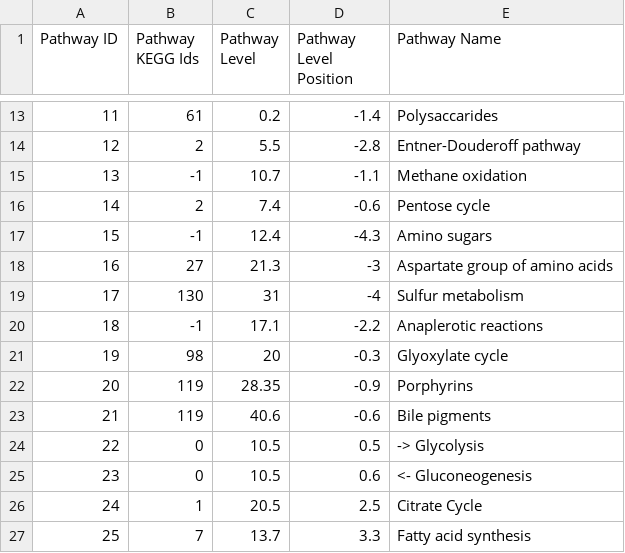
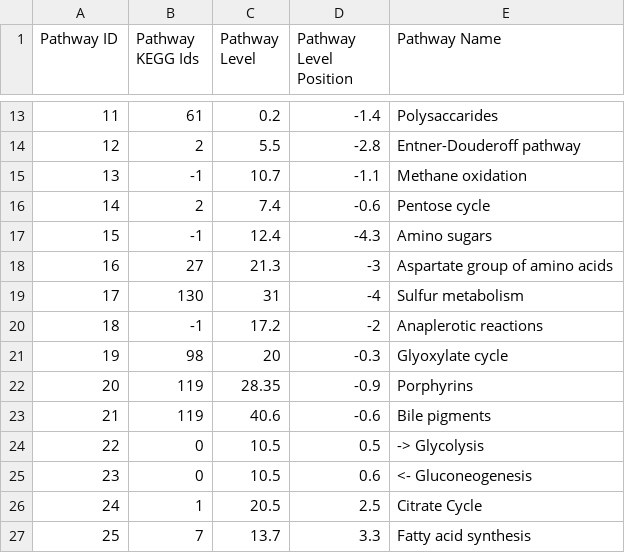
Before and after one commit to jimkell/mostSandbox, a CSV file: etc/visualization/pathway_names.csv, drawn as a sheet; only a part is shown, gaps mark what is left out.

```diff
--- a/etc/visualization/pathway_names.csv
+++ b/etc/visualization/pathway_names.csv
@@ -19,3 +19,3 @@ Pathway ID,Pathway KEGG Ids,Pathway Level,Pathway Level Position,Pathway Name
 17,130,31,-4,Sulfur metabolism
-18,-1,17.1,-2.2,Anaplerotic reactions
+18,-1,17.2,-2,Anaplerotic reactions
 19,98,20,-0.3,Glyoxylate cycle
```
Also changed, not shown: etc/visualization/pathway_metabolite_positions1.csv, etc/visualization/pathways_reaction_positions1.csv, 5 other files.
